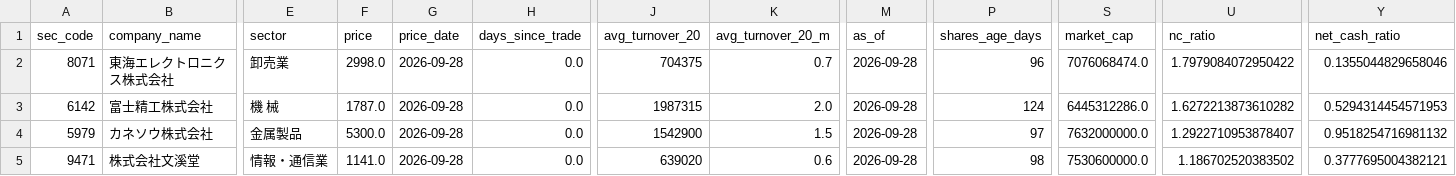
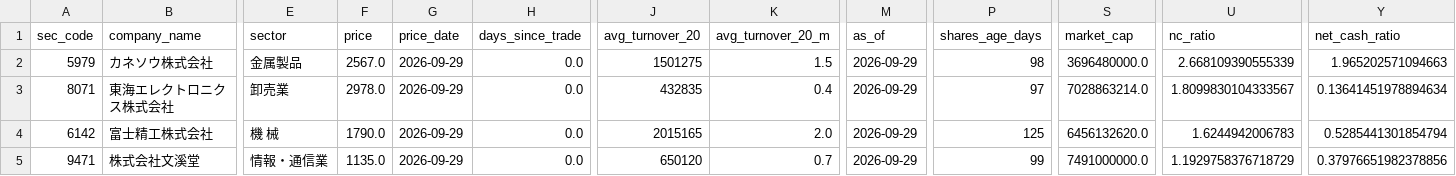
Before and after one commit to koureisyayou/kensaku_net001, a CSV file: net_net_candidates_local.csv, drawn as a sheet; only a part is shown, gaps mark what is left out; removed rows and columns are numbered as before the commit, all else as after; rows hold the shown columns only; the diff names each change by its address in the sheet, - before the commit and + after, or states it on an @@ line.

```diff
--- a/net_net_candidates_local.csv
+++ b/net_net_candidates_local.csv
+row 2: 5979 | カネソウ株式会社 | 金属製品 | 2567.0 | 2026-09-29 | 0.0 | 1501275 | 1.5 | 2026-09-29 | 98 | 3696480000.0 | 2.668109390555339 | 1.965202571094663
-F3 (price): 2998.0
+F3 (price): 2978.0
-G3:G4 (price_date): 2026-09-28
+G3:G4 (price_date): 2026-09-29
-J3 (avg_turnover_20): 704375
+J3 (avg_turnover_20): 432835
-K3 (avg_turnover_20_m): 0.7
+K3 (avg_turnover_20_m): 0.4
-M3:M4 (as_of): 2026-09-28
+M3:M4 (as_of): 2026-09-29
-P3 (shares_age_days): 96
+P3 (shares_age_days): 97
-S3 (market_cap): 7076068474.0
+S3 (market_cap): 7028863214.0
-U3 (nc_ratio): 1.7979084072950422
+U3 (nc_ratio): 1.8099830104333567
-Y3 (net_cash_ratio): 0.1355044829658046
+Y3 (net_cash_ratio): 0.13641451978894634
-F4 (price): 1787.0
+F4 (price): 1790.0
-J4 (avg_turnover_20): 1987315
+J4 (avg_turnover_20): 2015165
-P4 (shares_age_days): 124
+P4 (shares_age_days): 125
-S4 (market_cap): 6445312286.0
+S4 (market_cap): 6456132620.0
-U4 (nc_ratio): 1.6272213873610282
+U4 (nc_ratio): 1.6244942006783
-Y4 (net_cash_ratio): 0.5294314454571953
+Y4 (net_cash_ratio): 0.5285441301854794
-row 4: 5979 | カネソウ株式会社 | 金属製品 | 5300.0 | 2026-09-28 | 0.0 | 1542900 | 1.5 | 2026-09-28 | 97 | 7632000000.0 | 1.2922710953878407 | 0.9518254716981132
-F5 (price): 1141.0
+F5 (price): 1135.0
-G5 (price_date): 2026-09-28
+G5 (price_date): 2026-09-29
-J5 (avg_turnover_20): 639020
+J5 (avg_turnover_20): 650120
-K5 (avg_turnover_20_m): 0.6
+K5 (avg_turnover_20_m): 0.7
-M5 (as_of): 2026-09-28
+M5 (as_of): 2026-09-29
-P5 (shares_age_days): 98
+P5 (shares_age_days): 99
-S5 (market_cap): 7530600000.0
+S5 (market_cap): 7491000000.0
-U5 (nc_ratio): 1.186702520383502
+U5 (nc_ratio): 1.1929758376718729
-Y5 (net_cash_ratio): 0.3777695004382121
+Y5 (net_cash_ratio): 0.37976651982378856
```
Also changed, not shown: local_prices.csv, net_net_candidates.csv, 11 other files.
